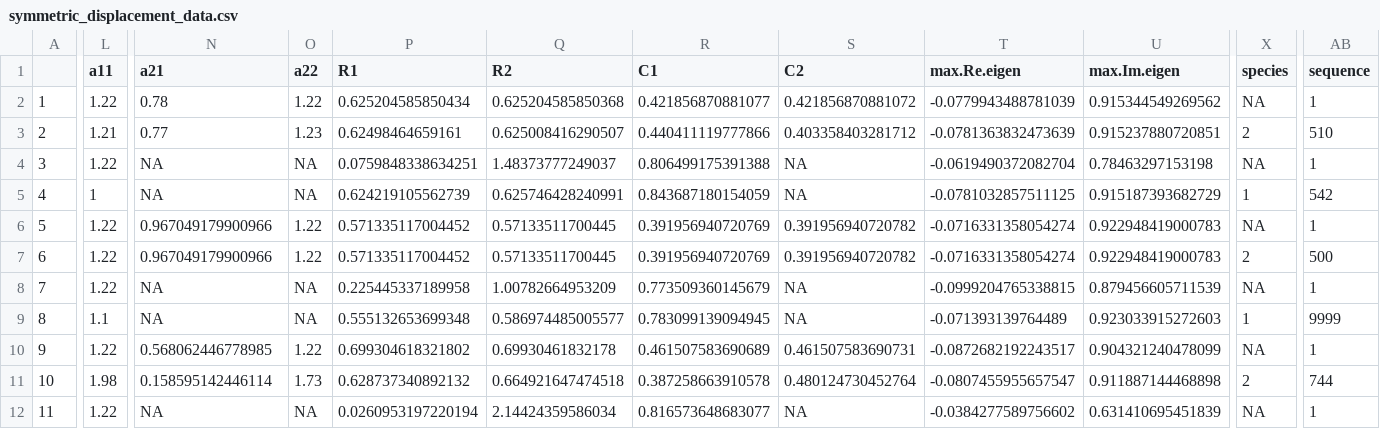
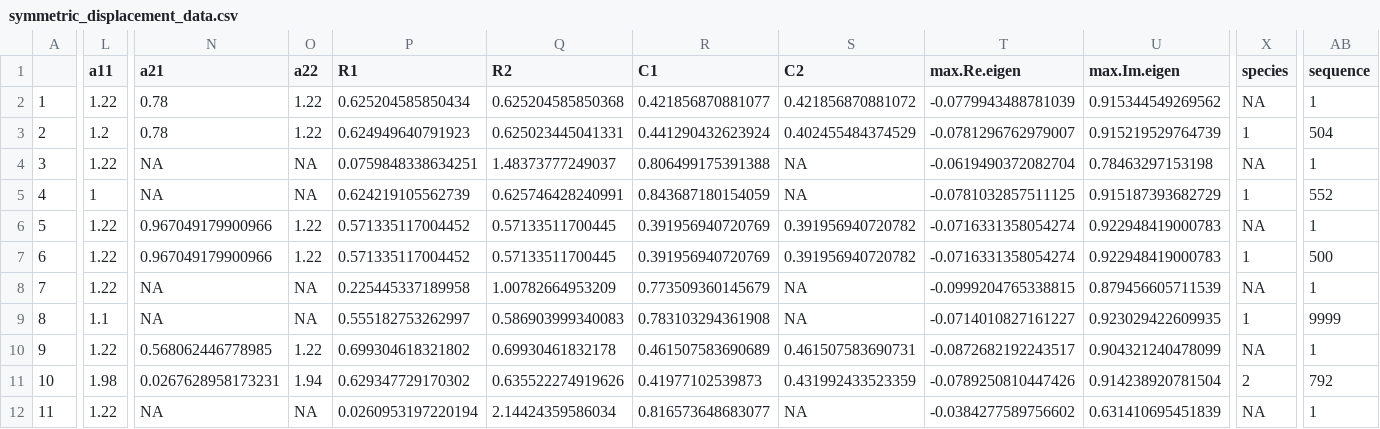
Before and after one commit to mabarbour/ECD_model, a CSV file: symmetric_displacement_data.csv, drawn as a sheet; only a part is shown, gaps mark what is left out; the diff covers the shown part only; the diff names each change by its address in the sheet, - before the commit and + after, or states it on an @@ line.

```diff
--- a/symmetric_displacement_data.csv
+++ b/symmetric_displacement_data.csv
-L3 (a11): 1.21
+L3 (a11): 1.2
-N3 (a21): 0.77
+N3 (a21): 0.78
-O3 (a22): 1.23
+O3 (a22): 1.22
-P3 (R1): 0.62498464659161
+P3 (R1): 0.624949640791923
-Q3 (R2): 0.625008416290507
+Q3 (R2): 0.625023445041331
-R3 (C1): 0.440411119777866
+R3 (C1): 0.441290432623924
-S3 (C2): 0.403358403281712
+S3 (C2): 0.402455484374529
-T3 (max.Re.eigen): -0.0781363832473639
+T3 (max.Re.eigen): -0.0781296762979007
-U3 (max.Im.eigen): 0.915237880720851
+U3 (max.Im.eigen): 0.915219529764739
-X3 (species): 2
+X3 (species): 1
-AB3 (sequence): 510
+AB3 (sequence): 504
-AB5 (sequence): 542
+AB5 (sequence): 552
-X7 (species): 2
+X7 (species): 1
-P9 (R1): 0.555132653699348
+P9 (R1): 0.555182753262997
-Q9 (R2): 0.586974485005577
+Q9 (R2): 0.586903999340083
-R9 (C1): 0.783099139094945
+R9 (C1): 0.783103294361908
-T9 (max.Re.eigen): -0.071393139764489
+T9 (max.Re.eigen): -0.0714010827161227
-U9 (max.Im.eigen): 0.923033915272603
+U9 (max.Im.eigen): 0.923029422609935
-N11 (a21): 0.158595142446114
+N11 (a21): 0.0267628958173231
-O11 (a22): 1.73
+O11 (a22): 1.94
-P11 (R1): 0.628737340892132
+P11 (R1): 0.629347729170302
-Q11 (R2): 0.664921647474518
+Q11 (R2): 0.635522274919626
-R11 (C1): 0.387258663910578
+R11 (C1): 0.41977102539873
-S11 (C2): 0.480124730452764
+S11 (C2): 0.431992433523359
-T11 (max.Re.eigen): -0.0807455955657547
+T11 (max.Re.eigen): -0.0789250810447426
-U11 (max.Im.eigen): 0.911887144468898
+U11 (max.Im.eigen): 0.914238920781504
-AB11 (sequence): 744
+AB11 (sequence): 792
```
Also changed, not shown: 81 edited cells elsewhere in this file, asymmetric_displacement_data.csv, sim_1C_2R_McCann_linear_bifur.csv, 56 other files.
